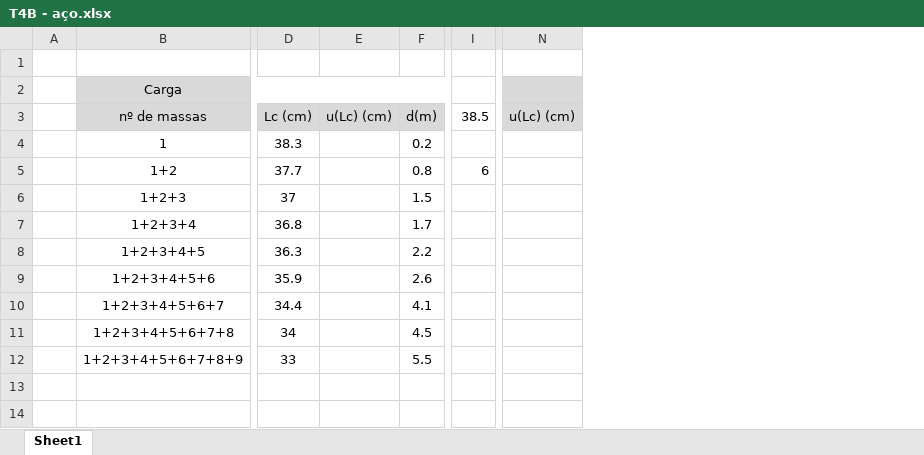
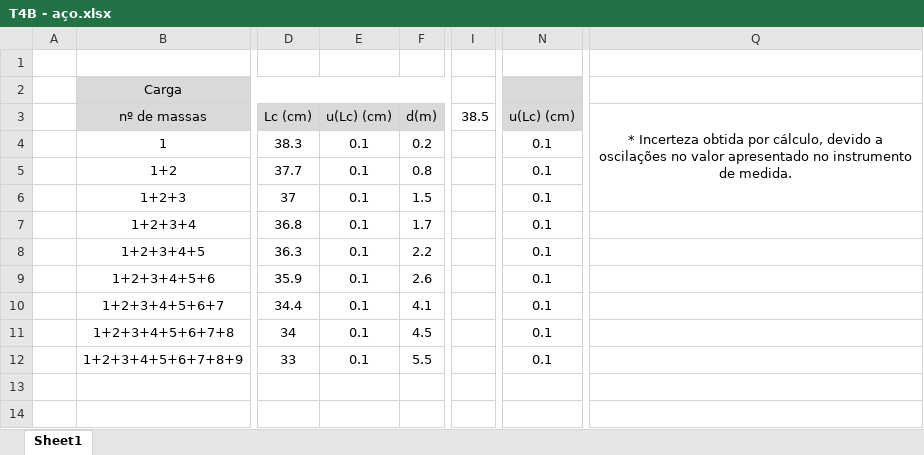
Before and after one commit to sergisousa/LABSFISICAI, an Excel workbook: T4B - aço.xlsx, sheet Sheet1, drawn as a sheet; only a part is shown, gaps mark what is left out; values as stored, in another font and other column widths than the file's, no borders; charts and pictures not drawn; removed rows and columns are numbered as before the commit, all else as after; the diff covers the shown part only; the diff names each change by its address in the sheet, - before the commit and + after, or states it on an @@ line.

Commit message:
Completamento dos dados (1)
-Colocação dos valores na tabela.

```diff
--- a/T4B - aço.xlsx (sheet Sheet1)
+++ b/T4B - aço.xlsx (sheet Sheet1)
-column E, row 3: u(Lc) (cm)
+column E, rows 3-12: u(Lc) (cm) | 0.1 | 0.1 | 0.1 | 0.1 | 0.1 | 0.1 | 0.1 | 0.1 | 0.1
+column Q, row 3: * Incerteza obtida por cálculo, devido a oscilações no valor apresentado no instrumento de medida.
-N4:N12: (empty)
+N4:N12: 0.1
-I5: 6
+I5: (empty)
```
Also changed, not shown: 11 added rows, 13 removed rows and 5 edited cells elsewhere in this sheet, charts or pictures.
